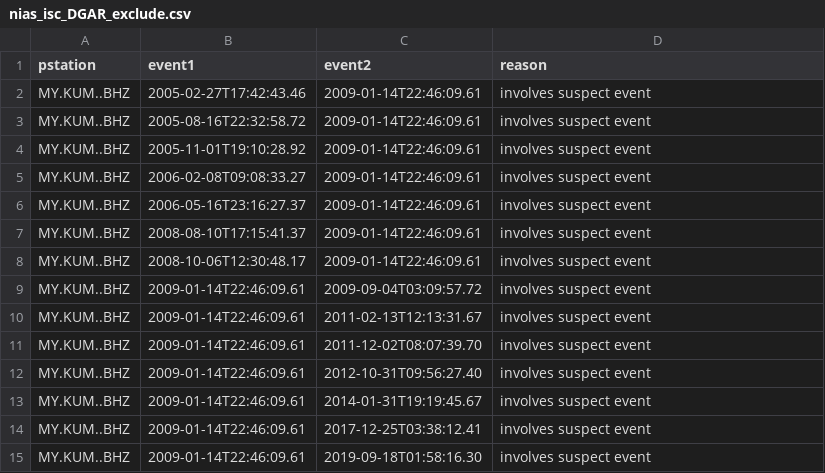
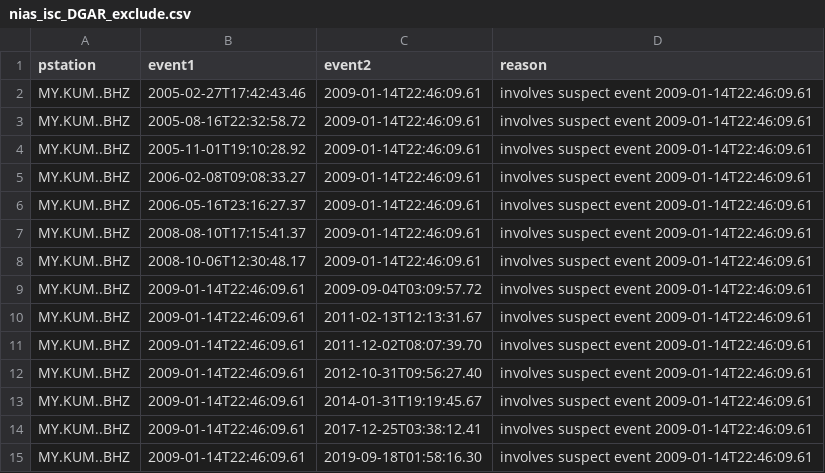
Before and after one commit to joernc/SOT, a CSV file: data/catalogs/nias_isc_DGAR_exclude.csv, drawn as a sheet.

Commit message:
Removed one more suspect KUM pair involving 2009-01-16T10:28:37 for H01 TM

```diff
--- a/data/catalogs/nias_isc_DGAR_exclude.csv
+++ b/data/catalogs/nias_isc_DGAR_exclude.csv
@@ -1,15 +1,15 @@
 pstation,event1,event2,reason
-MY.KUM..BHZ,2005-02-27T17:42:43.46,2009-01-14T22:46:09.61,involves suspect event
-MY.KUM..BHZ,2005-08-16T22:32:58.72,2009-01-14T22:46:09.61,involves suspect event
-MY.KUM..BHZ,2005-11-01T19:10:28.92,2009-01-14T22:46:09.61,involves suspect event
-MY.KUM..BHZ,2006-02-08T09:08:33.27,2009-01-14T22:46:09.61,involves suspect event
-MY.KUM..BHZ,2006-05-16T23:16:27.37,2009-01-14T22:46:09.61,involves suspect event
-MY.KUM..BHZ,2008-08-10T17:15:41.37,2009-01-14T22:46:09.61,involves suspect event
-MY.KUM..BHZ,2008-10-06T12:30:48.17,2009-01-14T22:46:09.61,involves suspect event
-MY.KUM..BHZ,2009-01-14T22:46:09.61,2009-09-04T03:09:57.72,involves suspect event
-MY.KUM..BHZ,2009-01-14T22:46:09.61,2011-02-13T12:13:31.67,involves suspect event
-MY.KUM..BHZ,2009-01-14T22:46:09.61,2011-12-02T08:07:39.70,involves suspect event
-MY.KUM..BHZ,2009-01-14T22:46:09.61,2012-10-31T09:56:27.40,involves suspect event
-MY.KUM..BHZ,2009-01-14T22:46:09.61,2014-01-31T19:19:45.67,involves suspect event
-MY.KUM..BHZ,2009-01-14T22:46:09.61,2017-12-25T03:38:12.41,involves suspect event
-MY.KUM..BHZ,2009-01-14T22:46:09.61,2019-09-18T01:58:16.30,involves suspect event
+MY.KUM..BHZ,2005-02-27T17:42:43.46,2009-01-14T22:46:09.61,involves suspect event 2009-01-14T22:46:09.61
+MY.KUM..BHZ,2005-08-16T22:32:58.72,2009-01-14T22:46:09.61,involves suspect event 2009-01-14T22:46:09.61
+MY.KUM..BHZ,2005-11-01T19:10:28.92,2009-01-14T22:46:09.61,involves suspect event 2009-01-14T22:46:09.61
+MY.KUM..BHZ,2006-02-08T09:08:33.27,2009-01-14T22:46:09.61,involves suspect event 2009-01-14T22:46:09.61
+MY.KUM..BHZ,2006-05-16T23:16:27.37,2009-01-14T22:46:09.61,involves suspect event 2009-01-14T22:46:09.61
+MY.KUM..BHZ,2008-08-10T17:15:41.37,2009-01-14T22:46:09.61,involves suspect event 2009-01-14T22:46:09.61
+MY.KUM..BHZ,2008-10-06T12:30:48.17,2009-01-14T22:46:09.61,involves suspect event 2009-01-14T22:46:09.61
+MY.KUM..BHZ,2009-01-14T22:46:09.61,2009-09-04T03:09:57.72,involves suspect event 2009-01-14T22:46:09.61
+MY.KUM..BHZ,2009-01-14T22:46:09.61,2011-02-13T12:13:31.67,involves suspect event 2009-01-14T22:46:09.61
+MY.KUM..BHZ,2009-01-14T22:46:09.61,2011-12-02T08:07:39.70,involves suspect event 2009-01-14T22:46:09.61
+MY.KUM..BHZ,2009-01-14T22:46:09.61,2012-10-31T09:56:27.40,involves suspect event 2009-01-14T22:46:09.61
+MY.KUM..BHZ,2009-01-14T22:46:09.61,2014-01-31T19:19:45.67,involves suspect event 2009-01-14T22:46:09.61
+MY.KUM..BHZ,2009-01-14T22:46:09.61,2017-12-25T03:38:12.41,involves suspect event 2009-01-14T22:46:09.61
+MY.KUM..BHZ,2009-01-14T22:46:09.61,2019-09-18T01:58:16.30,involves suspect event 2009-01-14T22:46:09.61
```
Also changed, not shown: data/catalogs/nias_isc_H01_exclude.csv, data/catalogs/nias_isc_H08_exclude.csv, 6 other files.
